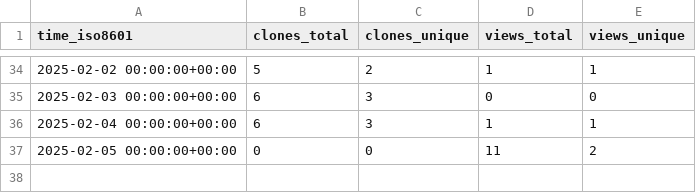
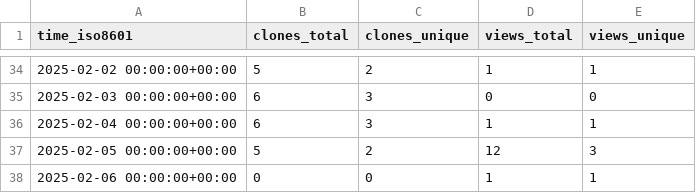
Before and after one commit to MLDataAnalytics/pNet, a CSV file: MLDataAnalytics/pNet/ghrs-data/views_clones_aggregate.csv, drawn as a sheet; only a part is shown, gaps mark what is left out.

```diff
--- a/MLDataAnalytics/pNet/ghrs-data/views_clones_aggregate.csv
+++ b/MLDataAnalytics/pNet/ghrs-data/views_clones_aggregate.csv
@@ -36,2 +36,3 @@ time_iso8601,clones_total,clones_unique,views_total,views_unique
 2025-02-04 00:00:00+00:00,6,3,1,1
-2025-02-05 00:00:00+00:00,0,0,11,2
+2025-02-05 00:00:00+00:00,5,2,12,3
+2025-02-06 00:00:00+00:00,0,0,1,1
```
Also changed, not shown: 1 other file.
